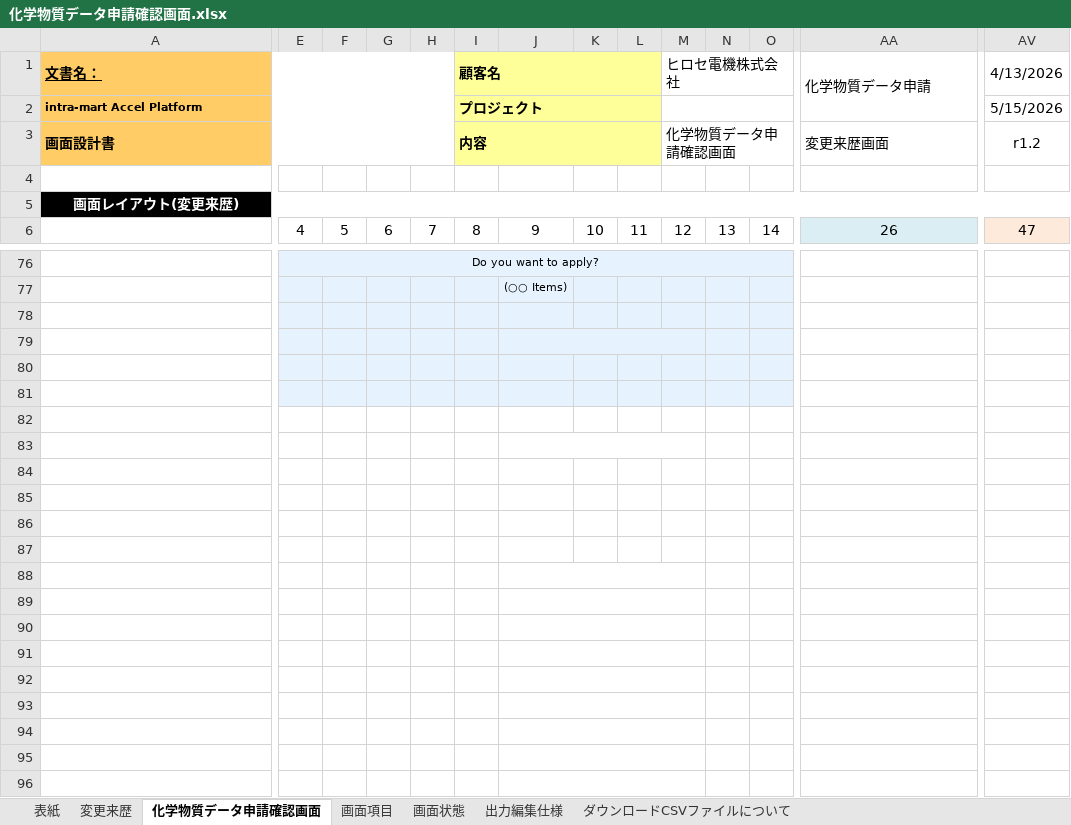
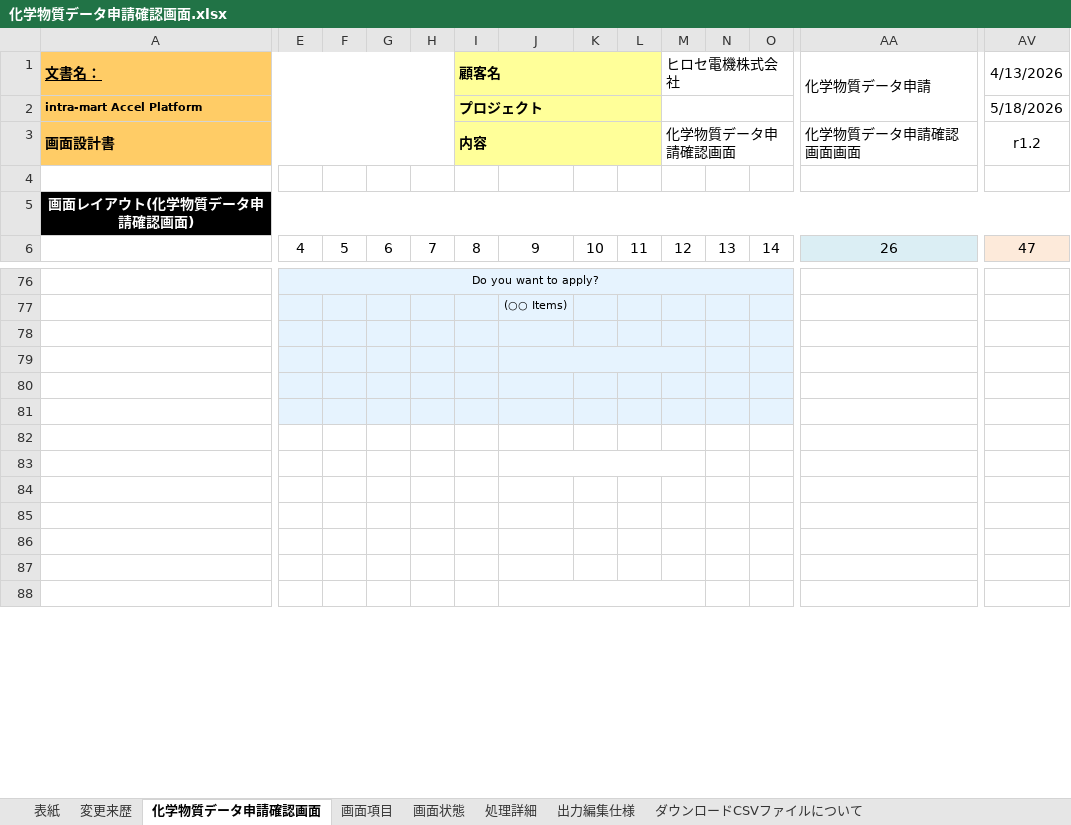
Before and after one commit to kitabayashi46/hrs_certificate, an Excel workbook: 20_設計書/化学物質データ申請確認画面.xlsx, sheet 化学物質データ申請確認画面, drawn as a sheet; only a part is shown, gaps mark what is left out; values as stored, in another font and other column widths than the file's, no borders; charts and pictures not drawn; removed rows and columns are numbered as before the commit, all else as after; rows hold the shown columns only; the diff covers the shown part only; the diff names each change by its address in the sheet, - before the commit and + after, or states it on an @@ line.

```diff
--- a/20_設計書/化学物質データ申請確認画面.xlsx (sheet 化学物質データ申請確認画面)
+++ b/20_設計書/化学物質データ申請確認画面.xlsx (sheet 化学物質データ申請確認画面)
+sheet tab: 処理詳細
-AV2 (4/13/2026): 5/15/2026
+AV2 (4/13/2026): 5/18/2026
-AA3 (化学物質データ申請): 変更来歴画面
+AA3 (化学物質データ申請): 化学物質データ申請確認画面画面
-A5 (文書名：): 画面レイアウト(変更来歴)
+A5 (文書名：): 画面レイアウト(化学物質データ申請確認画面)
-row 78: (empty)
-row 79: (empty)
-row 80: (empty)
-row 81: (empty)
-row 82: (empty)
-row 83: (empty)
-row 84: (empty)
-row 85: (empty)
-E78:O81 fill: none
+E78:O81 fill: #E6F3FE
+J79:M79 merged
-J88:M88 merged
-J89:M89 merged
-J90:M90 merged
-J92:M92 merged
-J93:M93 merged
-J94:M94 merged
-J95:M95 merged
```
Also changed, not shown: 8 added rows, cell formats and merged cells elsewhere in this sheet, sheet 画面項目, sheet 変更来歴, sheet 表紙, charts or pictures, 20_設計書/化学物質データ申請画面.xlsx, 20_設計書/化学物質申請完了画面.xlsx, 1 other file.
